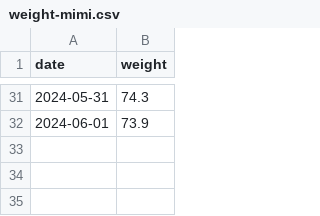
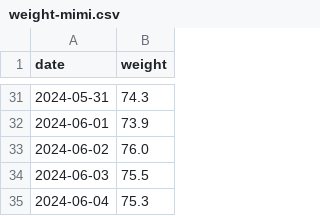
Before and after one commit to evolvedlight/weight.brown.bg, a CSV file: docs/data/weight-mimi.csv, drawn as a sheet; only a part is shown, gaps mark what is left out.

```diff
--- a/docs/data/weight-mimi.csv
+++ b/docs/data/weight-mimi.csv
@@ -32 +32,4 @@ date,weight
 2024-06-01,73.9
+2024-06-02,76.0
+2024-06-03,75.5
+2024-06-04,75.3
```
Also changed, not shown: docs/data/weight.csv.
